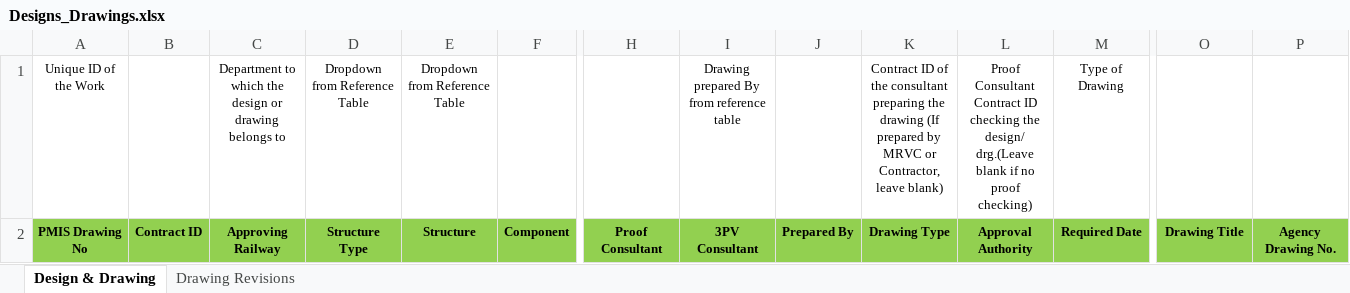
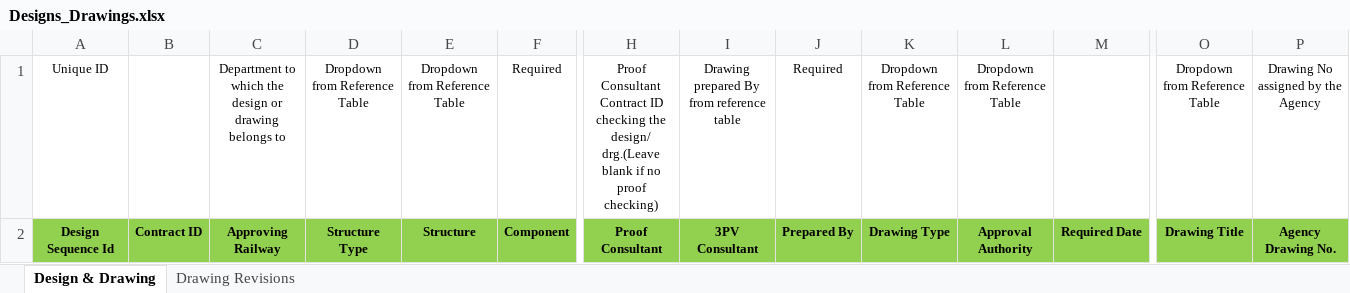
Before and after one commit to SynergizGlobal/wcrpmis, an Excel workbook: wcrfrontend/public/files/designDrawing/Designs_Drawings.xlsx, sheet Design & Drawing, drawn as a sheet; only a part is shown, gaps mark what is left out; values as stored, in another font and other column widths than the file's, no borders; removed rows and columns are numbered as before the commit, all else as after; rows hold the shown columns only; the diff names each change by its address in the sheet, - before the commit and + after, or states it on an @@ line.

Commit message:
Design Drawing Form commit

```diff
--- a/wcrfrontend/public/files/designDrawing/Designs_Drawings.xlsx (sheet Design & Drawing)
+++ b/wcrfrontend/public/files/designDrawing/Designs_Drawings.xlsx (sheet Design & Drawing)
-row 1: Unique ID of the Work |  | Department to which the design or drawing belongs to | Dropdown from Reference Table | Dropdown from Reference Table |  |  | Drawing prepared By from reference table |  | Contract ID of the consultant preparing the drawing (If prepared by MRVC or Contractor, leave blank) | Proof Consultant Contract ID checking the design/ drg.(Leave blank if no proof checking) | Type of Drawing
+row 1: Unique ID |  | Department to which the design or drawing belongs to | Dropdown from Reference Table | Dropdown from Reference Table | Required | Proof Consultant Contract ID checking the design/ drg.(Leave blank if no proof checking) | Drawing prepared By from reference table | Required | Dropdown from Reference Table | Dropdown from Reference Table |  | Dropdown from Reference Table | Drawing No assigned by the Agency
-A2: PMIS Drawing No
+A2: Design Sequence Id
```
Also changed, not shown: sheet Drawing Revisions, 8 other files.
